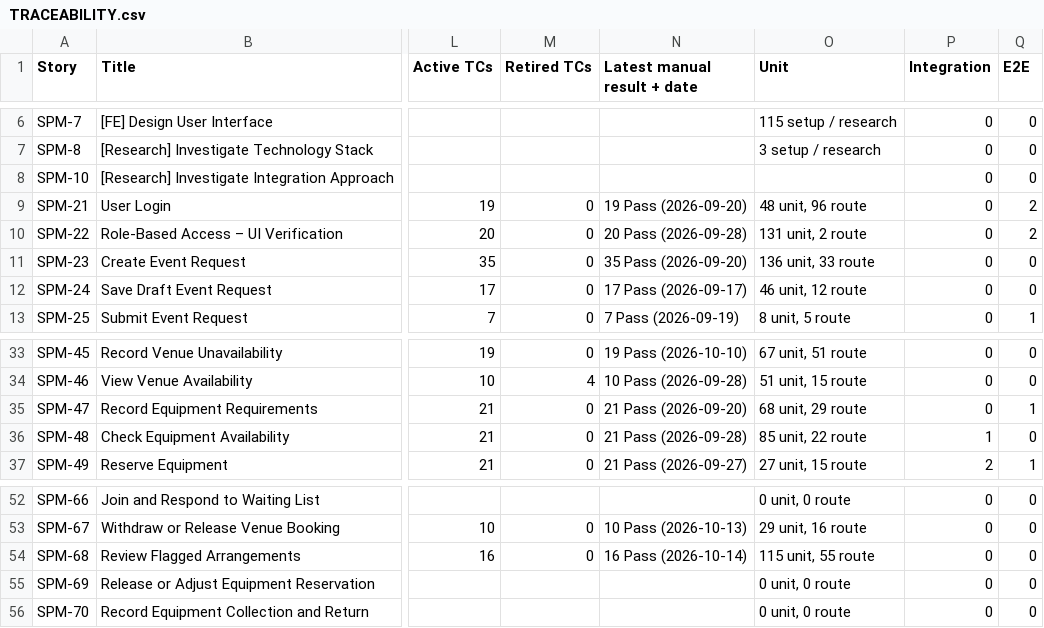
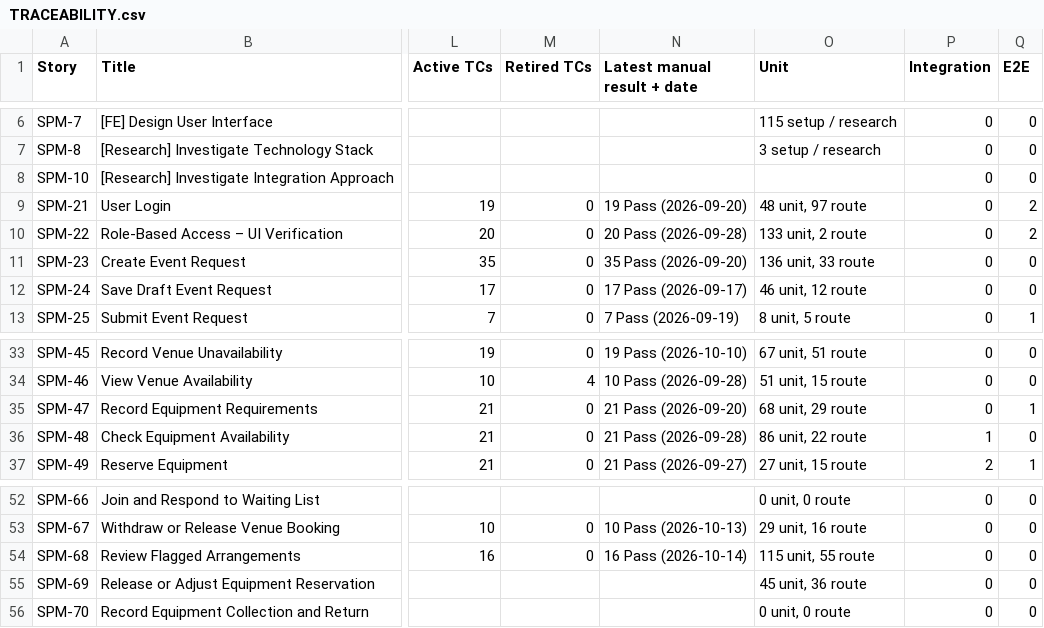
Before and after one commit to kchoongg/IS212, a CSV file: docs/traceability/TRACEABILITY.csv, drawn as a sheet; only a part is shown, gaps mark what is left out; the diff names each change by its address in the sheet, - before the commit and + after, or states it on an @@ line.

```diff
--- a/docs/traceability/TRACEABILITY.csv
+++ b/docs/traceability/TRACEABILITY.csv
-O9 (Unit): 48 unit, 96 route
+O9 (Unit): 48 unit, 97 route
-O10 (Unit): 131 unit, 2 route
+O10 (Unit): 133 unit, 2 route
-O36 (Unit): 85 unit, 22 route
+O36 (Unit): 86 unit, 22 route
-O55 (Unit): 0 unit, 0 route
+O55 (Unit): 45 unit, 36 route
```
Also changed, not shown: 18 other files.
